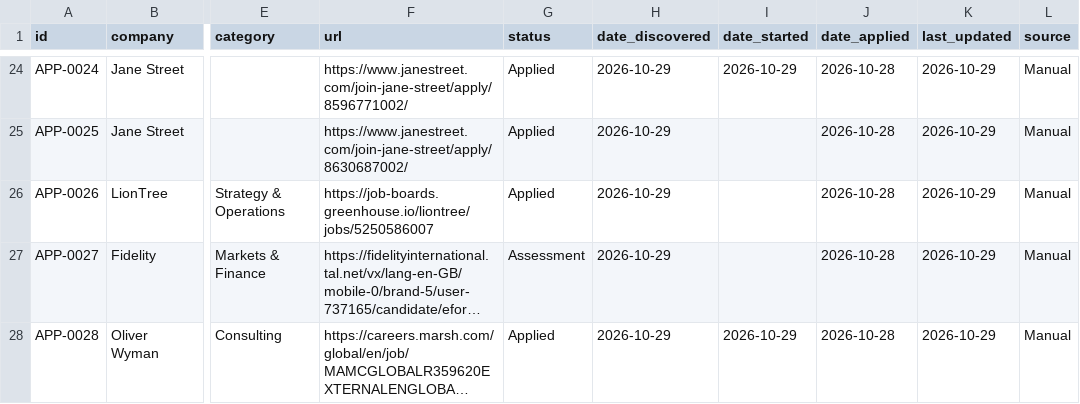
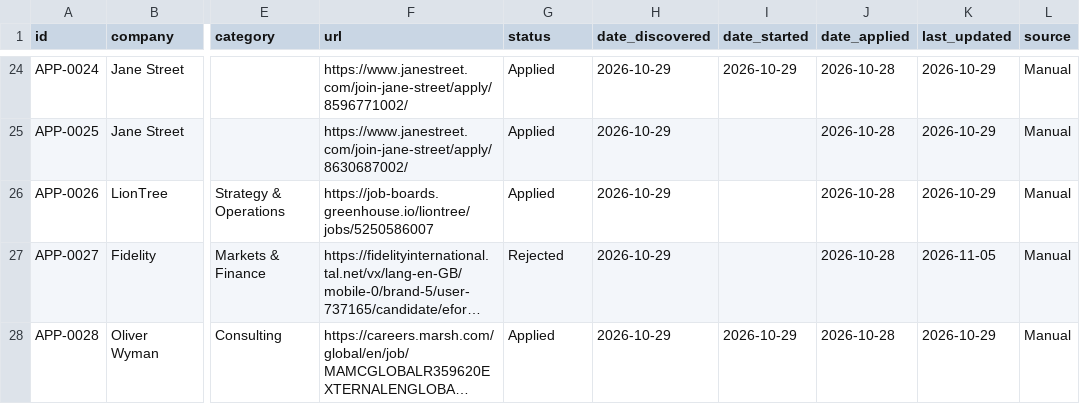
Before and after one commit to aliciamiacheng/job-application-tracker, a CSV file: applications.csv, drawn as a sheet; only a part is shown, gaps mark what is left out; long unchanged cells end in …; the diff names each change by its address in the sheet, - before the commit and + after, or states it on an @@ line.

Commit message:
Update APP-0027 status to Rejected

```diff
--- a/applications.csv
+++ b/applications.csv
-G27 (status): Assessment
+G27 (status): Rejected
-K27 (last_updated): 2026-10-29
+K27 (last_updated): 2026-11-05
```
